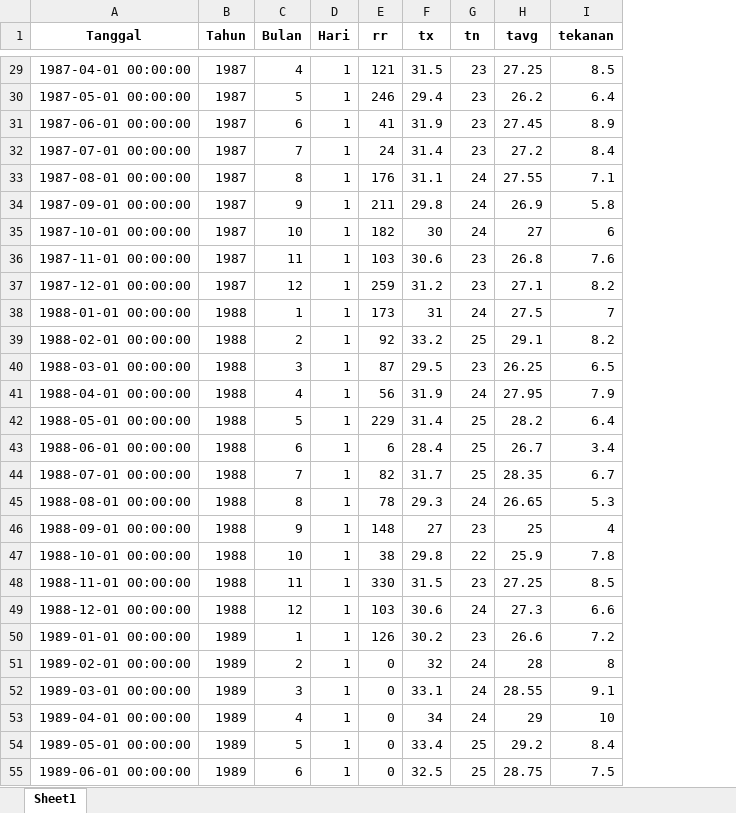
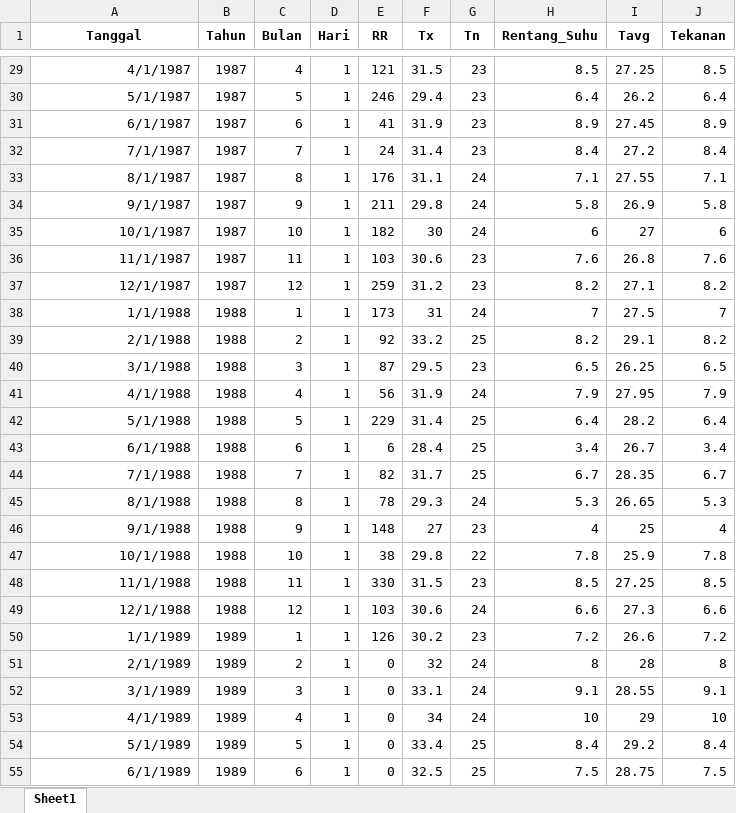
Before and after one commit to mellyariska/iklimaceh, an Excel workbook: ACEH_dengan_Tahun_Bulan_Hari.xlsx, sheet Sheet1, drawn as a sheet; only a part is shown, gaps mark what is left out; values as stored, in another font and other column widths than the file's, no borders; addresses are those after the commit; the diff covers the shown part only; the diff names each change by its address in the sheet, - before the commit and + after, or states it on an @@ line.

```diff
--- a/ACEH_dengan_Tahun_Bulan_Hari.xlsx (sheet Sheet1)
+++ b/ACEH_dengan_Tahun_Bulan_Hari.xlsx (sheet Sheet1)
+column H (Rentang_Suhu), rows 29-55: 8.5 | 6.4 | 8.9 | 8.4 | 7.1 | 5.8 | 6 | 7.6 | 8.2 | 7 | 8.2 | 6.5 | 7.9 | 6.4 | 3.4 | 6.7 | 5.3 | 4 | 7.8 | 8.5 | 6.6 | 7.2 | 8 | 9.1 | 10 | 8.4 | 7.5
-E1: rr
+E1: RR
-F1: tx
+F1: Tx
-G1: tn
+G1: Tn
-I1: tavg
+I1: Tavg
-J1: tekanan
+J1: Tekanan
-A29 (Tanggal): 1987-04-01 00:00:00
+A29 (Tanggal): 4/1/1987
-A30 (Tanggal): 1987-05-01 00:00:00
+A30 (Tanggal): 5/1/1987
-A31 (Tanggal): 1987-06-01 00:00:00
+A31 (Tanggal): 6/1/1987
-A32 (Tanggal): 1987-07-01 00:00:00
+A32 (Tanggal): 7/1/1987
-A33 (Tanggal): 1987-08-01 00:00:00
+A33 (Tanggal): 8/1/1987
-A34 (Tanggal): 1987-09-01 00:00:00
+A34 (Tanggal): 9/1/1987
-A35 (Tanggal): 1987-10-01 00:00:00
+A35 (Tanggal): 10/1/1987
-A36 (Tanggal): 1987-11-01 00:00:00
+A36 (Tanggal): 11/1/1987
-A37 (Tanggal): 1987-12-01 00:00:00
+A37 (Tanggal): 12/1/1987
-A38 (Tanggal): 1988-01-01 00:00:00
+A38 (Tanggal): 1/1/1988
-A39 (Tanggal): 1988-02-01 00:00:00
+A39 (Tanggal): 2/1/1988
-A40 (Tanggal): 1988-03-01 00:00:00
+A40 (Tanggal): 3/1/1988
-A41 (Tanggal): 1988-04-01 00:00:00
+A41 (Tanggal): 4/1/1988
-A42 (Tanggal): 1988-05-01 00:00:00
+A42 (Tanggal): 5/1/1988
-A43 (Tanggal): 1988-06-01 00:00:00
+A43 (Tanggal): 6/1/1988
-A44 (Tanggal): 1988-07-01 00:00:00
+A44 (Tanggal): 7/1/1988
-A45 (Tanggal): 1988-08-01 00:00:00
+A45 (Tanggal): 8/1/1988
-A46 (Tanggal): 1988-09-01 00:00:00
+A46 (Tanggal): 9/1/1988
-A47 (Tanggal): 1988-10-01 00:00:00
+A47 (Tanggal): 10/1/1988
-A48 (Tanggal): 1988-11-01 00:00:00
+A48 (Tanggal): 11/1/1988
-A49 (Tanggal): 1988-12-01 00:00:00
+A49 (Tanggal): 12/1/1988
-A50 (Tanggal): 1989-01-01 00:00:00
+A50 (Tanggal): 1/1/1989
-A51 (Tanggal): 1989-02-01 00:00:00
+A51 (Tanggal): 2/1/1989
-A52 (Tanggal): 1989-03-01 00:00:00
+A52 (Tanggal): 3/1/1989
-A53 (Tanggal): 1989-04-01 00:00:00
+A53 (Tanggal): 4/1/1989
-A54 (Tanggal): 1989-05-01 00:00:00
+A54 (Tanggal): 5/1/1989
-A55 (Tanggal): 1989-06-01 00:00:00
+A55 (Tanggal): 6/1/1989
```
Also changed, not shown: 405 edited cells elsewhere in this sheet, 1 other file.
